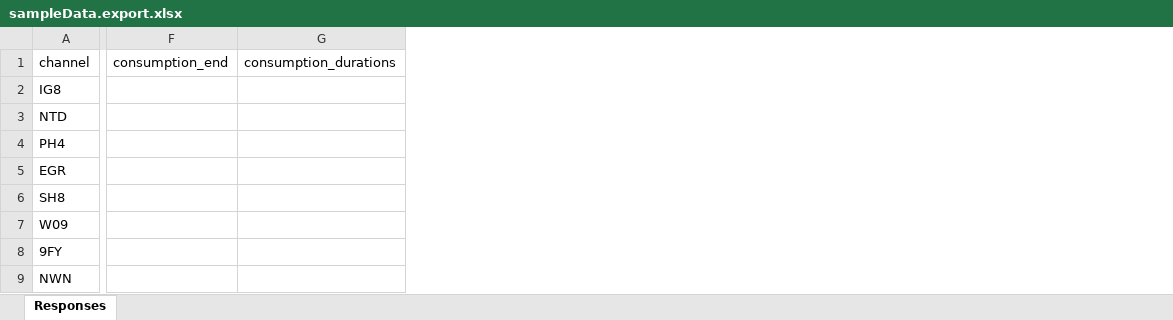
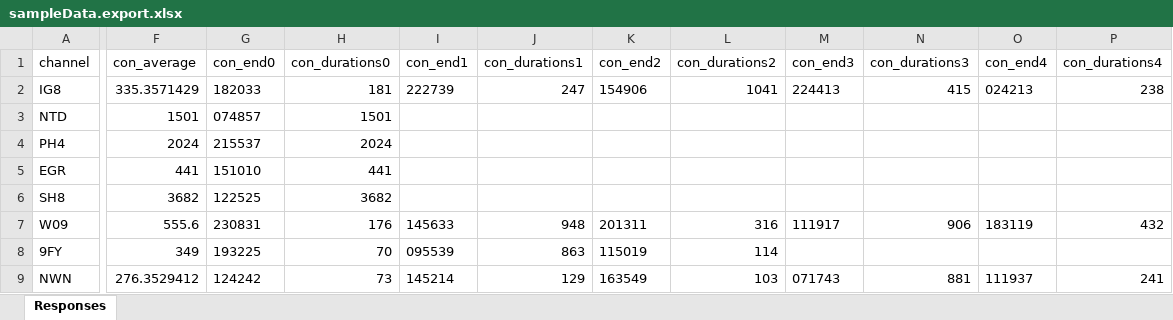
Before and after one commit to ValeWuerz/GCP, an Excel workbook: sampleData.export.xlsx, sheet Responses, drawn as a sheet; only a part is shown, gaps mark what is left out; values as stored, in another font and other column widths than the file's, no borders; removed rows and columns are numbered as before the commit, all else as after; the diff covers the shown part only; the diff names each change by its address in the sheet, - before the commit and + after, or states it on an @@ line.

Commit message:
working average

```diff
--- a/sampleData.export.xlsx (sheet Responses)
+++ b/sampleData.export.xlsx (sheet Responses)
-column F (consumption_end), empty
-column G (consumption_durations), empty
+column F (con_average), rows 2-9: 335.3571429 | 1501 | 2024 | 441 | 3682 | 555.6 | 349 | 276.3529412
+column G (con_end0), rows 2-9: 182033 | 074857 | 215537 | 151010 | 122525 | 230831 | 193225 | 124242
+column H (con_durations0), rows 2-9: 181 | 1501 | 2024 | 441 | 3682 | 176 | 70 | 73
+column I (con_end1), rows 2-9: 222739 |  |  |  |  | 145633 | 095539 | 145214
+column J (con_durations1), rows 2-9: 247 |  |  |  |  | 948 | 863 | 129
+column K (con_end2), rows 2-9: 154906 |  |  |  |  | 201311 | 115019 | 163549
+column L (con_durations2), rows 2-9: 1041 |  |  |  |  | 316 | 114 | 103
+column M (con_end3), rows 2-9: 224413 |  |  |  |  | 111917 |  | 071743
+column N (con_durations3), rows 2-9: 415 |  |  |  |  | 906 |  | 881
+column O (con_end4), rows 2-9: 024213 |  |  |  |  | 183119 |  | 111937
+column P (con_durations4), rows 2-9: 238 |  |  |  |  | 432 |  | 241
```
Also changed, not shown: 52 added columns elsewhere in this sheet, testing.export.xlsx, 26 other files.
